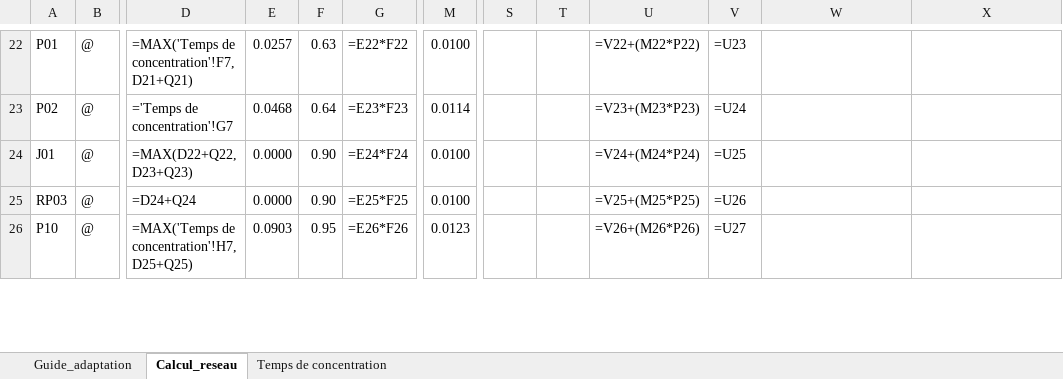
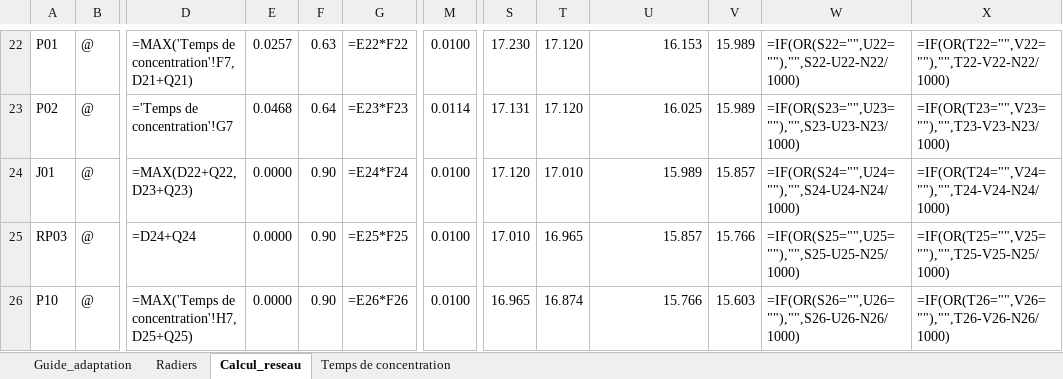
Before and after one commit to acon560-prog/idf-web-app, an Excel workbook: engineering/drainage-design/Dimensionnement_reseau_pluvial_ADAPTE_methode_simple OLIVIER TECH. MODIF.xlsx, sheet Calcul_reseau, drawn as a sheet; only a part is shown, gaps mark what is left out; values as stored, in another font and other column widths than the file's, no cell formats; formulas without a stored value are shown as written; conditional formats not drawn; the diff covers the shown part only; the diff names each change by its address in the sheet, - before the commit and + after, or states it on an @@ line.

```diff
--- a/engineering/drainage-design/Dimensionnement_reseau_pluvial_ADAPTE_methode_simple OLIVIER TECH. MODIF.xlsx (sheet Calcul_reseau)
+++ b/engineering/drainage-design/Dimensionnement_reseau_pluvial_ADAPTE_methode_simple OLIVIER TECH. MODIF.xlsx (sheet Calcul_reseau)
+sheet tab: Radiers
-S22: (empty)
+S22: 17.230
-T22:T23: (empty)
+T22:T23: 17.120
-U22: =V22+(M22*P22)
+U22: 16.153
-V22: =U23
+V22: 15.989
-W22: (empty)
+W22: =IF(OR(S22="",U22=""),"",S22-U22-N22/1000)
-X22: (empty)
+X22: =IF(OR(T22="",V22=""),"",T22-V22-N22/1000)
-S23: (empty)
+S23: 17.131
-U23: =V23+(M23*P23)
+U23: 16.025
-V23: =U24
+V23: 15.989
-W23: (empty)
+W23: =IF(OR(S23="",U23=""),"",S23-U23-N23/1000)
-X23: (empty)
+X23: =IF(OR(T23="",V23=""),"",T23-V23-N23/1000)
-S24: (empty)
+S24: 17.120
-T24: (empty)
+T24: 17.010
-U24: =V24+(M24*P24)
+U24: 15.989
-V24: =U25
+V24: 15.857
-W24: (empty)
+W24: =IF(OR(S24="",U24=""),"",S24-U24-N24/1000)
-X24: (empty)
+X24: =IF(OR(T24="",V24=""),"",T24-V24-N24/1000)
-S25: (empty)
+S25: 17.010
-T25: (empty)
+T25: 16.965
-U25: =V25+(M25*P25)
+U25: 15.857
-V25: =U26
+V25: 15.766
-W25: (empty)
+W25: =IF(OR(S25="",U25=""),"",S25-U25-N25/1000)
-X25: (empty)
+X25: =IF(OR(T25="",V25=""),"",T25-V25-N25/1000)
-E26: 0.0903
+E26: 0.0000
-F26: 0.95
+F26: 0.90
-M26: 0.0123
+M26: 0.0100
-S26: (empty)
+S26: 16.965
-T26: (empty)
+T26: 16.874
-U26: =V26+(M26*P26)
+U26: 15.766
-V26: =U27
+V26: 15.603
-W26: (empty)
+W26: =IF(OR(S26="",U26=""),"",S26-U26-N26/1000)
-X26: (empty)
+X26: =IF(OR(T26="",V26=""),"",T26-V26-N26/1000)
```
Also changed, not shown: 1 added row, 72 edited cells and merged cells elsewhere in this sheet, sheet Temps de concentration, sheet Guide_adaptation, cell formats.
